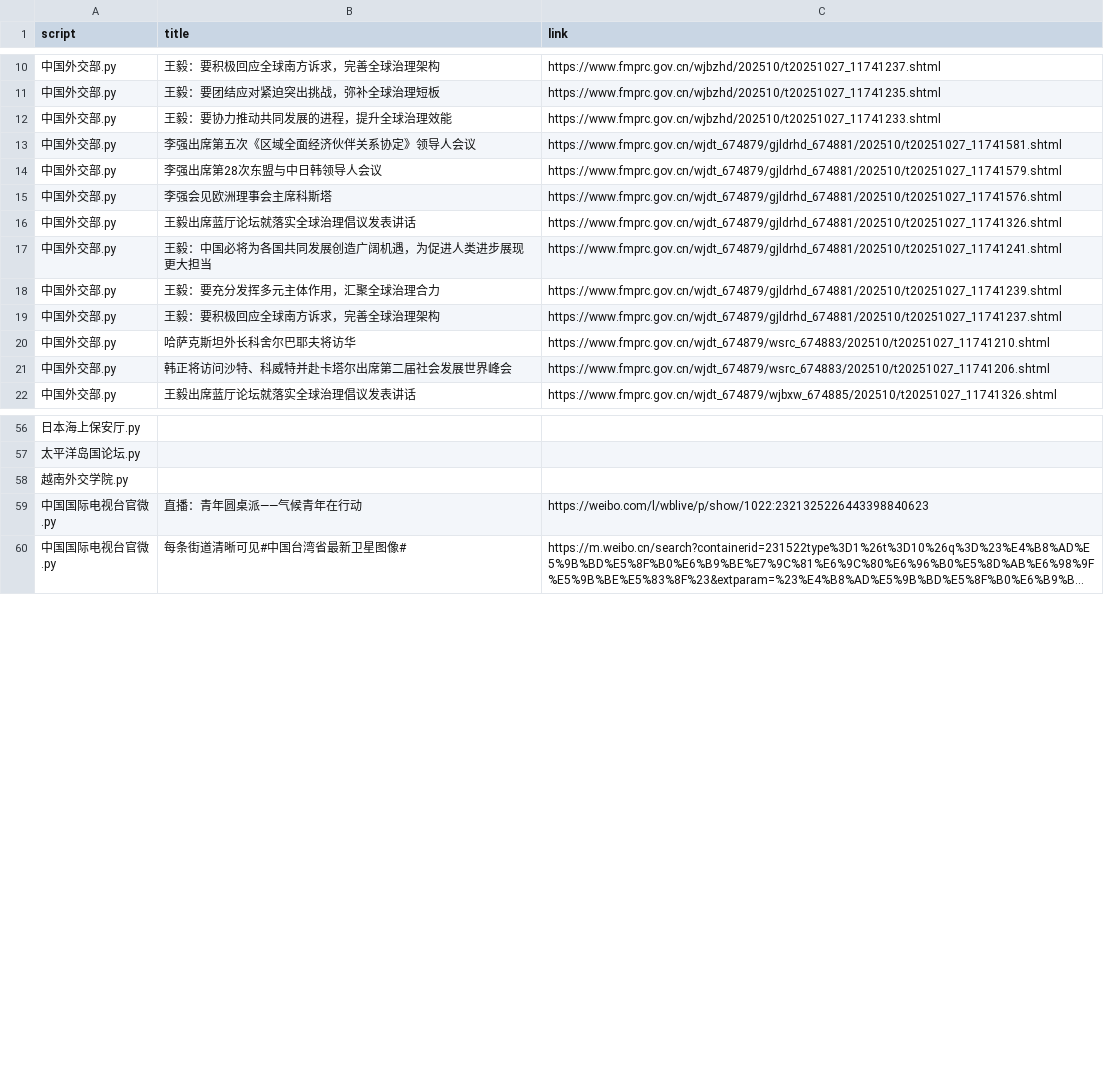
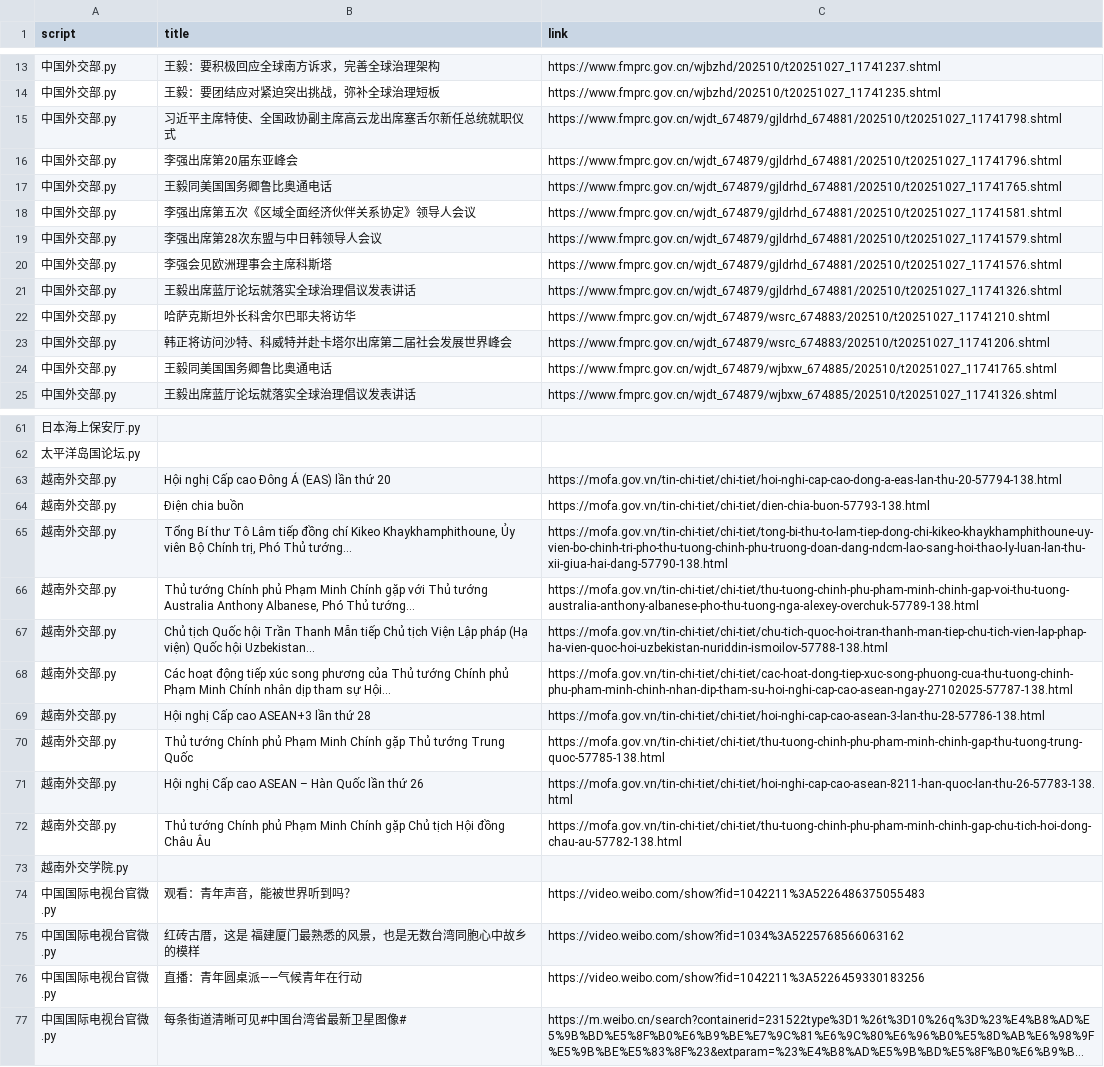
Before and after one commit to KACSH9/---, a CSV file: results_2025-10-27.csv, drawn as a sheet; only a part is shown, gaps mark what is left out; long unchanged cells end in …; removed rows and columns are numbered as before the commit, all else as after; the diff covers the shown part only; the diff names each change by its address in the sheet, - before the commit and + after, or states it on an @@ line.

```diff
--- a/results_2025-10-27.csv
+++ b/results_2025-10-27.csv
-row 12: 中国外交部.py | 王毅：要协力推动共同发展的进程，提升全球治理效能 | https://www.fmprc.gov.cn/wjbzhd/202510/t20251027_11741233.shtml
+row 15: 中国外交部.py | 习近平主席特使、全国政协副主席高云龙出席塞舌尔新任总统就职仪式 | https://www.fmprc.gov.cn/wjdt_674879/gjldrhd_674881/202510/t20251027_11741798.shtml
+row 16: 中国外交部.py | 李强出席第20届东亚峰会 | https://www.fmprc.gov.cn/wjdt_674879/gjldrhd_674881/202510/t20251027_11741796.shtml
+row 17: 中国外交部.py | 王毅同美国国务卿鲁比奥通电话 | https://www.fmprc.gov.cn/wjdt_674879/gjldrhd_674881/202510/t20251027_11741765.shtml
-row 17: 中国外交部.py | 王毅：中国必将为各国共同发展创造广阔机遇，为促进人类进步展现更大担当 | https://www.fmprc.gov.cn/wjdt_674879/gjldrhd_674881/202510/t20251027_11741241.shtml
-row 18: 中国外交部.py | 王毅：要充分发挥多元主体作用，汇聚全球治理合力 | https://www.fmprc.gov.cn/wjdt_674879/gjldrhd_674881/202510/t20251027_11741239.shtml
-row 19: 中国外交部.py | 王毅：要积极回应全球南方诉求，完善全球治理架构 | https://www.fmprc.gov.cn/wjdt_674879/gjldrhd_674881/202510/t20251027_11741237.shtml
+row 24: 中国外交部.py | 王毅同美国国务卿鲁比奥通电话 | https://www.fmprc.gov.cn/wjdt_674879/wjbxw_674885/202510/t20251027_11741765.shtml
+row 63: 越南外交部.py | Hội nghị Cấp cao Đông Á (EAS) lần thứ 20 | https://mofa.gov.vn/tin-chi-tiet/chi-tiet/hoi-nghi-cap-cao-dong-a-eas-lan-thu-20-57794-138.html
+row 64: 越南外交部.py | Điện chia buồn | https://mofa.gov.vn/tin-chi-tiet/chi-tiet/dien-chia-buon-57793-138.html
+row 65: 越南外交部.py | Tổng Bí thư Tô Lâm tiếp đồng chí Kikeo Khaykhamphithoune, Ủy viên Bộ Chính trị, Phó Thủ tướng... | https://mofa.gov.vn/tin-chi-tiet/chi-tiet/tong-bi-thu-to-lam-tiep-dong-chi-kikeo-khaykhamphithoune-uy-vien-bo-chinh-tri-pho-thu-tuong-chinh-phu-truong-doan-dang-ndcm-lao-sang-hoi-thao-ly-luan-lan-thu-xii-giua-hai-dang-57790-138.html
+row 66: 越南外交部.py | Thủ tướng Chính phủ Phạm Minh Chính gặp với Thủ tướng Australia Anthony Albanese, Phó Thủ tướng... | https://mofa.gov.vn/tin-chi-tiet/chi-tiet/thu-tuong-chinh-phu-pham-minh-chinh-gap-voi-thu-tuong-australia-anthony-albanese-pho-thu-tuong-nga-alexey-overchuk-57789-138.html
+row 67: 越南外交部.py | Chủ tịch Quốc hội Trần Thanh Mẫn tiếp Chủ tịch Viện Lập pháp (Hạ viện) Quốc hội Uzbekistan... | https://mofa.gov.vn/tin-chi-tiet/chi-tiet/chu-tich-quoc-hoi-tran-thanh-man-tiep-chu-tich-vien-lap-phap-ha-vien-quoc-hoi-uzbekistan-nuriddin-ismoilov-57788-138.html
+row 68: 越南外交部.py | Các hoạt động tiếp xúc song phương của Thủ tướng Chính phủ Phạm Minh Chính nhân dịp tham sự Hội... | https://mofa.gov.vn/tin-chi-tiet/chi-tiet/cac-hoat-dong-tiep-xuc-song-phuong-cua-thu-tuong-chinh-phu-pham-minh-chinh-nhan-dip-tham-su-hoi-nghi-cap-cao-asean-ngay-27102025-57787-138.html
+row 69: 越南外交部.py | Hội nghị Cấp cao ASEAN+3 lần thứ 28 | https://mofa.gov.vn/tin-chi-tiet/chi-tiet/hoi-nghi-cap-cao-asean-3-lan-thu-28-57786-138.html
+row 70: 越南外交部.py | Thủ tướng Chính phủ Phạm Minh Chính gặp Thủ tướng Trung Quốc | https://mofa.gov.vn/tin-chi-tiet/chi-tiet/thu-tuong-chinh-phu-pham-minh-chinh-gap-thu-tuong-trung-quoc-57785-138.html
+row 71: 越南外交部.py | Hội nghị Cấp cao ASEAN – Hàn Quốc lần thứ 26 | https://mofa.gov.vn/tin-chi-tiet/chi-tiet/hoi-nghi-cap-cao-asean-8211-han-quoc-lan-thu-26-57783-138.html
+row 72: 越南外交部.py | Thủ tướng Chính phủ Phạm Minh Chính gặp Chủ tịch Hội đồng Châu Âu | https://mofa.gov.vn/tin-chi-tiet/chi-tiet/thu-tuong-chinh-phu-pham-minh-chinh-gap-chu-tich-hoi-dong-chau-au-57782-138.html
+row 74: 中国国际电视台官微.py | 观看：青年声音，能被世界听到吗？ | https://video.weibo.com/show?fid=1042211%3A5226486375055483
+row 75: 中国国际电视台官微.py | 红砖古厝，这是 福建厦门最熟悉的风景，也是无数台湾同胞心中故乡的模样 | https://video.weibo.com/show?fid=1034%3A5225768566063162
-C76 (link): https://weibo.com/l/wblive/p/show/1022:2321325226443398840623
+C76 (link): https://video.weibo.com/show?fid=1042211%3A5226459330183256
```
Also changed, not shown: 7 added rows and 3 removed rows elsewhere in this file.
